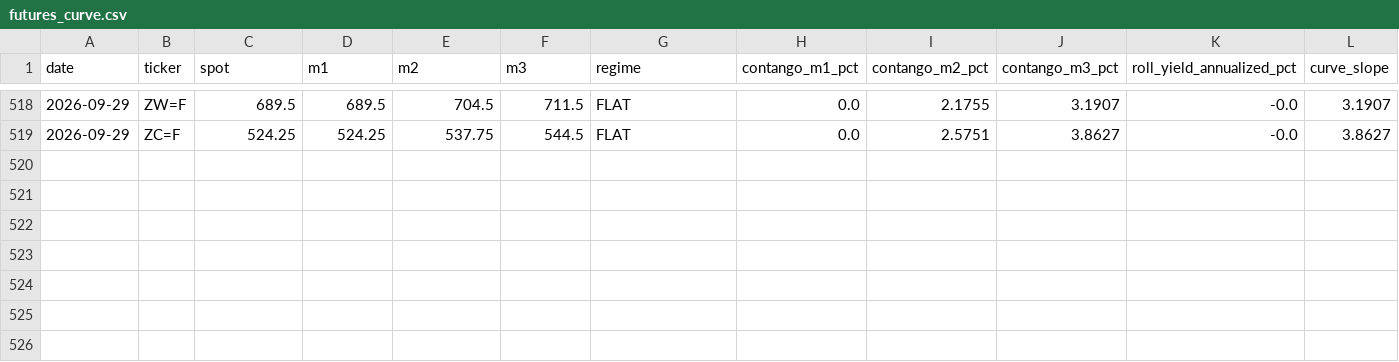
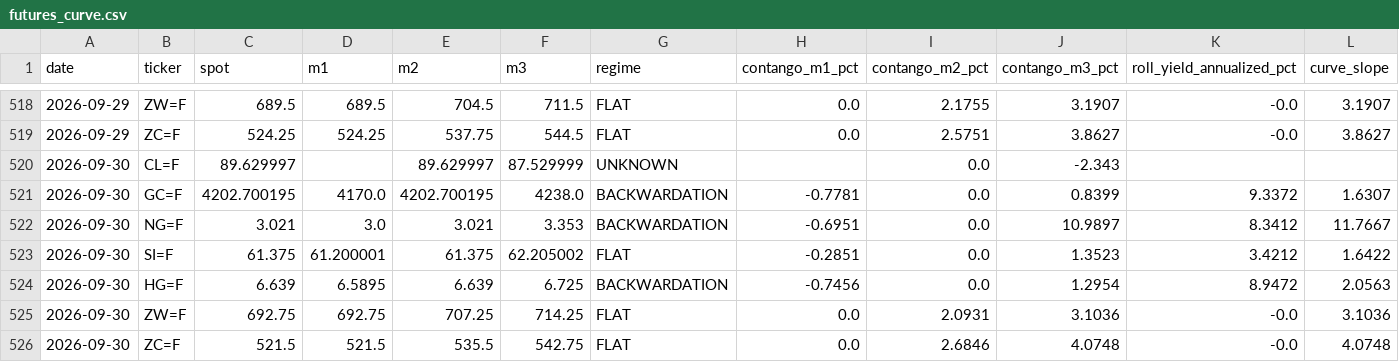
Before and after one commit to romankostin25-code/timecopilot-tracker, a CSV file: data/futures_curve.csv, drawn as a sheet; only a part is shown, gaps mark what is left out; the diff names each change by its address in the sheet, - before the commit and + after, or states it on an @@ line.

```diff
--- a/data/futures_curve.csv
+++ b/data/futures_curve.csv
+row 520: 2026-09-30 | CL=F | 89.629997 |  | 89.629997 | 87.529999 | UNKNOWN |  | 0.0 | -2.343
+row 521: 2026-09-30 | GC=F | 4202.700195 | 4170.0 | 4202.700195 | 4238.0 | BACKWARDATION | -0.7781 | 0.0 | 0.8399 | 9.3372 | 1.6307
+row 522: 2026-09-30 | NG=F | 3.021 | 3.0 | 3.021 | 3.353 | BACKWARDATION | -0.6951 | 0.0 | 10.9897 | 8.3412 | 11.7667
+row 523: 2026-09-30 | SI=F | 61.375 | 61.200001 | 61.375 | 62.205002 | FLAT | -0.2851 | 0.0 | 1.3523 | 3.4212 | 1.6422
+row 524: 2026-09-30 | HG=F | 6.639 | 6.5895 | 6.639 | 6.725 | BACKWARDATION | -0.7456 | 0.0 | 1.2954 | 8.9472 | 2.0563
+row 525: 2026-09-30 | ZW=F | 692.75 | 692.75 | 707.25 | 714.25 | FLAT | 0.0 | 2.0931 | 3.1036 | -0.0 | 3.1036
+row 526: 2026-09-30 | ZC=F | 521.5 | 521.5 | 535.5 | 542.75 | FLAT | 0.0 | 2.6846 | 4.0748 | -0.0 | 4.0748
```
Also changed, not shown: data/macro_context.csv, data/price_history.csv, 8 other files.
